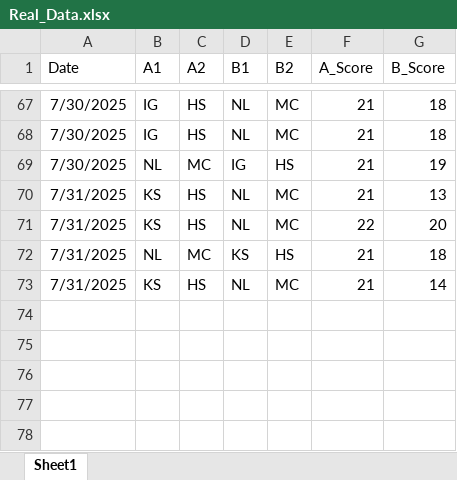
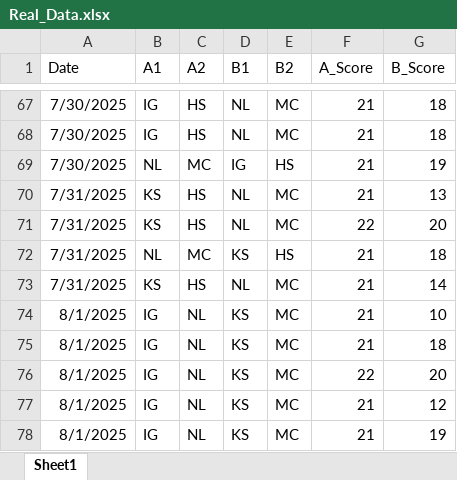
Before and after one commit to IshanGodbole77/SarovarTT, an Excel workbook: Real_Data.xlsx, sheet Sheet1, drawn as a sheet; only a part is shown, gaps mark what is left out; values as stored, in another font and other column widths than the file's, no borders; the diff names each change by its address in the sheet, - before the commit and + after, or states it on an @@ line.

```diff
--- a/Real_Data.xlsx (sheet Sheet1)
+++ b/Real_Data.xlsx (sheet Sheet1)
+row 74: 8/1/2025 | IG | NL | KS | MC | 21 | 10
+row 75: 8/1/2025 | IG | NL | KS | MC | 21 | 18
+row 76: 8/1/2025 | IG | NL | KS | MC | 22 | 20
+row 77: 8/1/2025 | IG | NL | KS | MC | 21 | 12
+row 78: 8/1/2025 | IG | NL | KS | MC | 21 | 19
```
Also changed, not shown: 10 other files.
